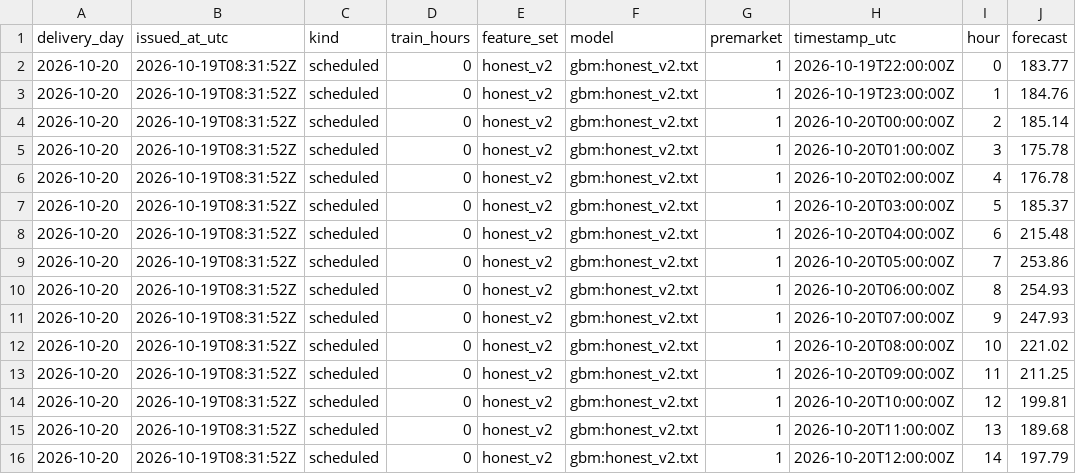
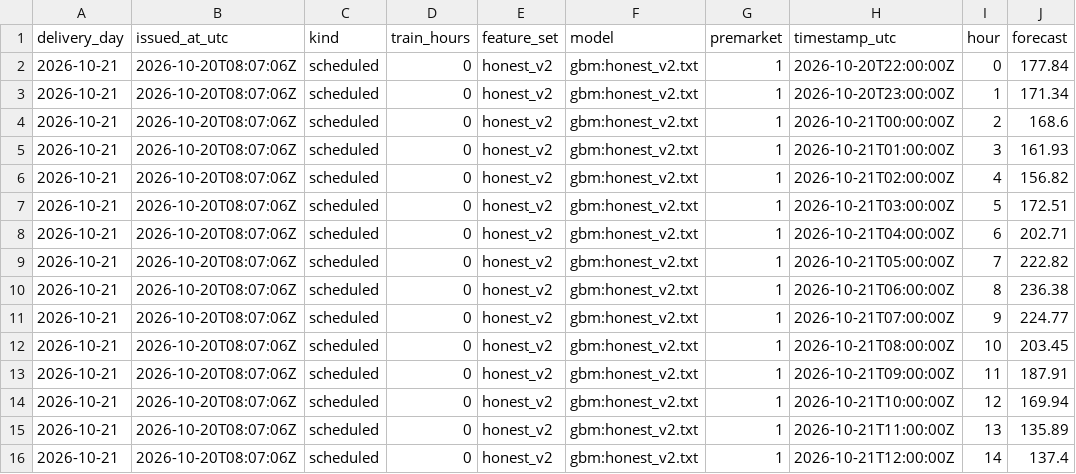
Before and after one commit to gerardorosch02/thermo-fr, a CSV file: published/tomorrow.csv, drawn as a sheet; only a part is shown; the diff covers the shown part only.

```diff
--- a/published/tomorrow.csv
+++ b/published/tomorrow.csv
@@ -1,16 +1,16 @@
 delivery_day,issued_at_utc,kind,train_hours,feature_set,model,premarket,timestamp_utc,hour,forecast
-2026-10-20,2026-10-19T08:31:52Z,scheduled,0,honest_v2,gbm:honest_v2.txt,1,2026-10-19T22:00:00Z,0,183.77
-2026-10-20,2026-10-19T08:31:52Z,scheduled,0,honest_v2,gbm:honest_v2.txt,1,2026-10-19T23:00:00Z,1,184.76
-2026-10-20,2026-10-19T08:31:52Z,scheduled,0,honest_v2,gbm:honest_v2.txt,1,2026-10-20T00:00:00Z,2,185.14
-2026-10-20,2026-10-19T08:31:52Z,scheduled,0,honest_v2,gbm:honest_v2.txt,1,2026-10-20T01:00:00Z,3,175.78
-2026-10-20,2026-10-19T08:31:52Z,scheduled,0,honest_v2,gbm:honest_v2.txt,1,2026-10-20T02:00:00Z,4,176.78
-2026-10-20,2026-10-19T08:31:52Z,scheduled,0,honest_v2,gbm:honest_v2.txt,1,2026-10-20T03:00:00Z,5,185.37
-2026-10-20,2026-10-19T08:31:52Z,scheduled,0,honest_v2,gbm:honest_v2.txt,1,2026-10-20T04:00:00Z,6,215.48
-2026-10-20,2026-10-19T08:31:52Z,scheduled,0,honest_v2,gbm:honest_v2.txt,1,2026-10-20T05:00:00Z,7,253.86
-2026-10-20,2026-10-19T08:31:52Z,scheduled,0,honest_v2,gbm:honest_v2.txt,1,2026-10-20T06:00:00Z,8,254.93
-2026-10-20,2026-10-19T08:31:52Z,scheduled,0,honest_v2,gbm:honest_v2.txt,1,2026-10-20T07:00:00Z,9,247.93
-2026-10-20,2026-10-19T08:31:52Z,scheduled,0,honest_v2,gbm:honest_v2.txt,1,2026-10-20T08:00:00Z,10,221.02
-2026-10-20,2026-10-19T08:31:52Z,scheduled,0,honest_v2,gbm:honest_v2.txt,1,2026-10-20T09:00:00Z,11,211.25
-2026-10-20,2026-10-19T08:31:52Z,scheduled,0,honest_v2,gbm:honest_v2.txt,1,2026-10-20T10:00:00Z,12,199.81
-2026-10-20,2026-10-19T08:31:52Z,scheduled,0,honest_v2,gbm:honest_v2.txt,1,2026-10-20T11:00:00Z,13,189.68
-2026-10-20,2026-10-19T08:31:52Z,scheduled,0,honest_v2,gbm:honest_v2.txt,1,2026-10-20T12:00:00Z,14,197.79
+2026-10-21,2026-10-20T08:07:06Z,scheduled,0,honest_v2,gbm:honest_v2.txt,1,2026-10-20T22:00:00Z,0,177.84
+2026-10-21,2026-10-20T08:07:06Z,scheduled,0,honest_v2,gbm:honest_v2.txt,1,2026-10-20T23:00:00Z,1,171.34
+2026-10-21,2026-10-20T08:07:06Z,scheduled,0,honest_v2,gbm:honest_v2.txt,1,2026-10-21T00:00:00Z,2,168.6
+2026-10-21,2026-10-20T08:07:06Z,scheduled,0,honest_v2,gbm:honest_v2.txt,1,2026-10-21T01:00:00Z,3,161.93
+2026-10-21,2026-10-20T08:07:06Z,scheduled,0,honest_v2,gbm:honest_v2.txt,1,2026-10-21T02:00:00Z,4,156.82
+2026-10-21,2026-10-20T08:07:06Z,scheduled,0,honest_v2,gbm:honest_v2.txt,1,2026-10-21T03:00:00Z,5,172.51
+2026-10-21,2026-10-20T08:07:06Z,scheduled,0,honest_v2,gbm:honest_v2.txt,1,2026-10-21T04:00:00Z,6,202.71
+2026-10-21,2026-10-20T08:07:06Z,scheduled,0,honest_v2,gbm:honest_v2.txt,1,2026-10-21T05:00:00Z,7,222.82
+2026-10-21,2026-10-20T08:07:06Z,scheduled,0,honest_v2,gbm:honest_v2.txt,1,2026-10-21T06:00:00Z,8,236.38
+2026-10-21,2026-10-20T08:07:06Z,scheduled,0,honest_v2,gbm:honest_v2.txt,1,2026-10-21T07:00:00Z,9,224.77
+2026-10-21,2026-10-20T08:07:06Z,scheduled,0,honest_v2,gbm:honest_v2.txt,1,2026-10-21T08:00:00Z,10,203.45
+2026-10-21,2026-10-20T08:07:06Z,scheduled,0,honest_v2,gbm:honest_v2.txt,1,2026-10-21T09:00:00Z,11,187.91
+2026-10-21,2026-10-20T08:07:06Z,scheduled,0,honest_v2,gbm:honest_v2.txt,1,2026-10-21T10:00:00Z,12,169.94
+2026-10-21,2026-10-20T08:07:06Z,scheduled,0,honest_v2,gbm:honest_v2.txt,1,2026-10-21T11:00:00Z,13,135.89
+2026-10-21,2026-10-20T08:07:06Z,scheduled,0,honest_v2,gbm:honest_v2.txt,1,2026-10-21T12:00:00Z,14,137.4
```
Also changed, not shown: 36 edited cells elsewhere in this file, published/drivers.csv, published/forecasts.csv, 3 other files.
